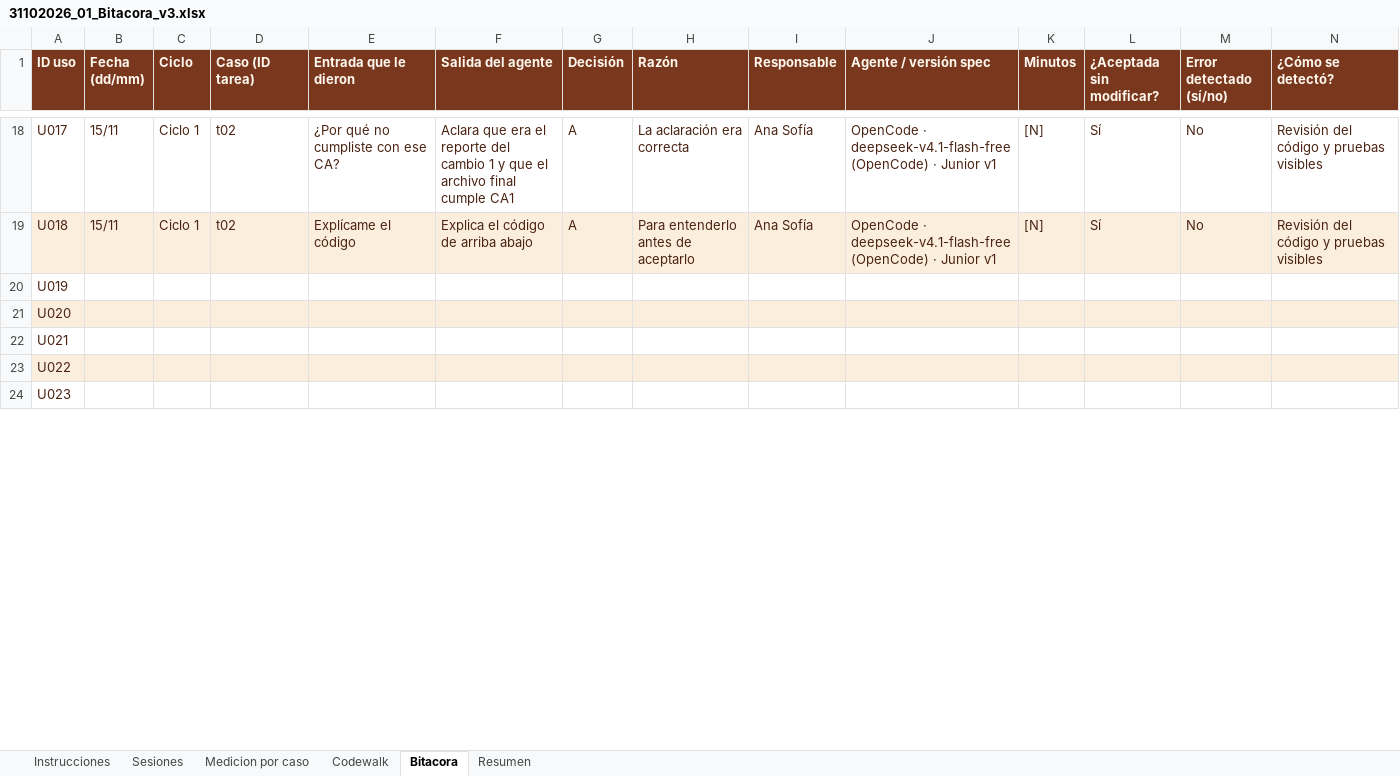
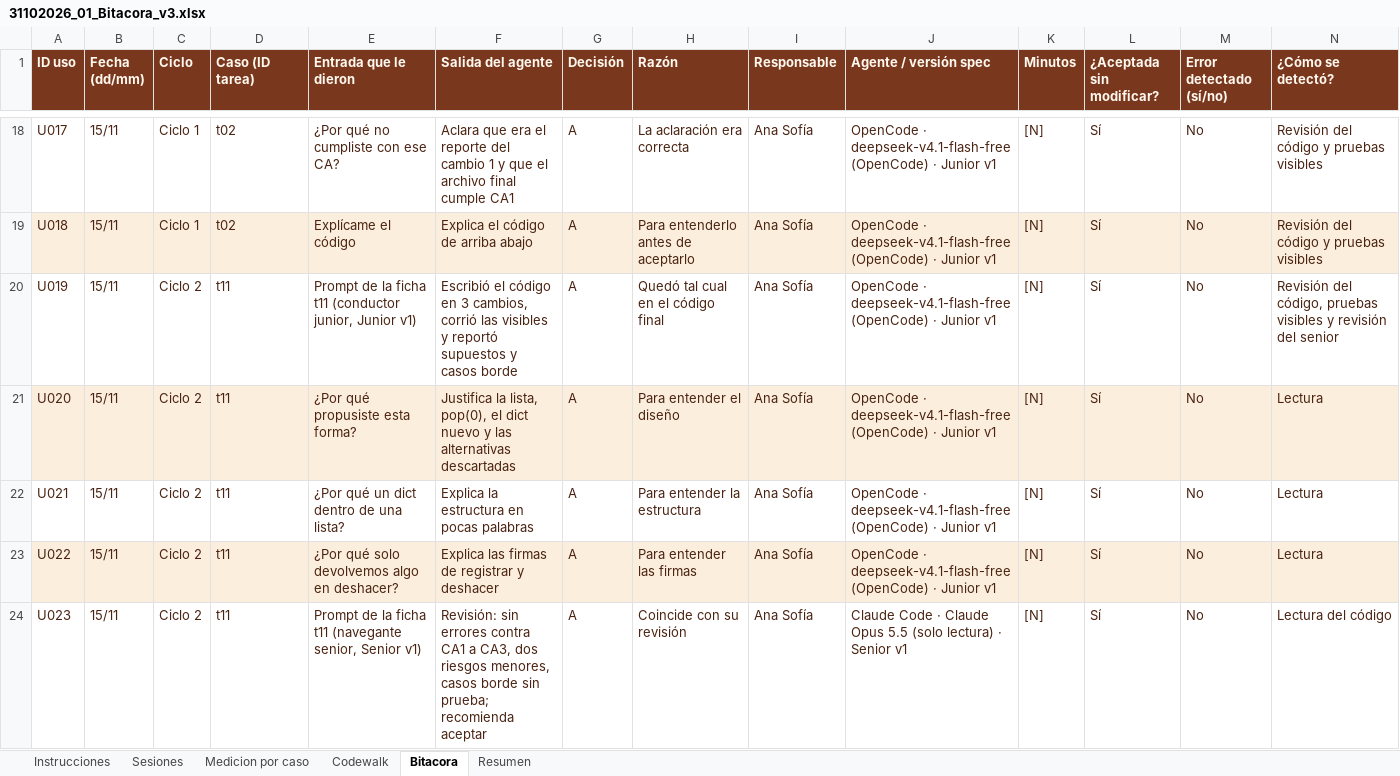
Before and after one commit to Sofii141/notitas, an Excel workbook: 05 - Ciclos y bitacora/31102026_01_Bitacora_v3.xlsx, sheet Bitacora, drawn as a sheet; only a part is shown, gaps mark what is left out; values as stored, in another font and other column widths than the file's, no borders; the diff covers the shown part only; the diff names each change by its address in the sheet, - before the commit and + after, or states it on an @@ line.

```diff
--- a/05 - Ciclos y bitacora/31102026_01_Bitacora_v3.xlsx (sheet Bitacora)
+++ b/05 - Ciclos y bitacora/31102026_01_Bitacora_v3.xlsx (sheet Bitacora)
-B20:B24 (Fecha (dd/mm)): (empty)
+B20:B24 (Fecha (dd/mm)): 15/11
-C20:C24 (Ciclo): (empty)
+C20:C24 (Ciclo): Ciclo 2
-D20:D24 (Caso (ID tarea)): (empty)
+D20:D24 (Caso (ID tarea)): t11
-E20 (Entrada que le dieron): (empty)
+E20 (Entrada que le dieron): Prompt de la ficha t11 (conductor junior, Junior v1)
-F20 (Salida del agente): (empty)
+F20 (Salida del agente): Escribió el código en 3 cambios, corrió las visibles y reportó supuestos y casos borde
-G20:G24 (Decisión): (empty)
+G20:G24 (Decisión): A
-H20 (Razón): (empty)
+H20 (Razón): Quedó tal cual en el código final
-I20:I24 (Responsable): (empty)
+I20:I24 (Responsable): Ana Sofía
-J20:J23 (Agente / versión spec): (empty)
+J20:J23 (Agente / versión spec): OpenCode · deepseek-v4.1-flash-free (OpenCode) · Junior v1
-K20:K24 (Minutos): (empty)
+K20:K24 (Minutos): [N]
-L20:L24 (¿Aceptada sin modificar?): (empty)
+L20:L24 (¿Aceptada sin modificar?): Sí
-M20:M24 (Error detectado (sí/no)): (empty)
+M20:M24 (Error detectado (sí/no)): No
-N20 (¿Cómo se detectó?): (empty)
+N20 (¿Cómo se detectó?): Revisión del código, pruebas visibles y revisión del senior
-E21 (Entrada que le dieron): (empty)
+E21 (Entrada que le dieron): ¿Por qué propusiste esta forma?
-F21 (Salida del agente): (empty)
+F21 (Salida del agente): Justifica la lista, pop(0), el dict nuevo y las alternativas descartadas
-H21 (Razón): (empty)
+H21 (Razón): Para entender el diseño
-N21:N23 (¿Cómo se detectó?): (empty)
+N21:N23 (¿Cómo se detectó?): Lectura
-E22 (Entrada que le dieron): (empty)
+E22 (Entrada que le dieron): ¿Por qué un dict dentro de una lista?
-F22 (Salida del agente): (empty)
+F22 (Salida del agente): Explica la estructura en pocas palabras
-H22 (Razón): (empty)
+H22 (Razón): Para entender la estructura
-E23 (Entrada que le dieron): (empty)
+E23 (Entrada que le dieron): ¿Por qué solo devolvemos algo en deshacer?
-F23 (Salida del agente): (empty)
+F23 (Salida del agente): Explica las firmas de registrar y deshacer
-H23 (Razón): (empty)
+H23 (Razón): Para entender las firmas
-E24 (Entrada que le dieron): (empty)
+E24 (Entrada que le dieron): Prompt de la ficha t11 (navegante senior, Senior v1)
-F24 (Salida del agente): (empty)
+F24 (Salida del agente): Revisión: sin errores contra CA1 a CA3, dos riesgos menores, casos borde sin prueba; recomienda aceptar
-H24 (Razón): (empty)
+H24 (Razón): Coincide con su revisión
-J24 (Agente / versión spec): (empty)
+J24 (Agente / versión spec): Claude Code · Claude Opus 5.5 (solo lectura) · Senior v1
-N24 (¿Cómo se detectó?): (empty)
+N24 (¿Cómo se detectó?): Lectura del código
```
Also changed, not shown: 25 edited cells elsewhere in this sheet, sheet Sesiones, sheet Codewalk, sheet Medicion por caso, 11 other files.
